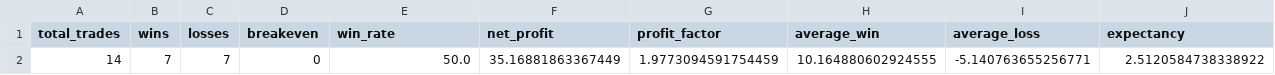
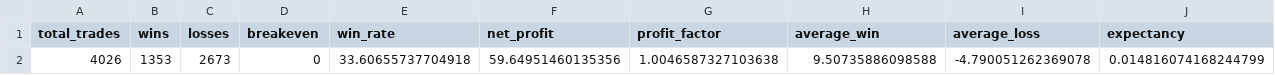
Before and after one commit to Endryw9727/xau_auto_trader, a CSV file: reports/backtests/metrics.csv, drawn as a sheet; only a part is shown; removed rows and columns are numbered as before the commit, all else as after; rows hold the shown columns only; the diff names each change by its address in the sheet, - before the commit and + after, or states it on an @@ line.

```diff
--- a/reports/backtests/metrics.csv
+++ b/reports/backtests/metrics.csv
-row 2: 14 | 7 | 7 | 0 | 50.0 | 35.16881863367449 | 1.9773094591754459 | 10.164880602924555 | -5.140763655256771 | 2.5120584738338922
+row 2: 4026 | 1353 | 2673 | 0 | 33.60655737704918 | 59.64951460135356 | 1.0046587327103638 | 9.50735886098588 | -4.790051262369078 | 0.014816074168244799
```
Also changed, not shown: 7 other files.
